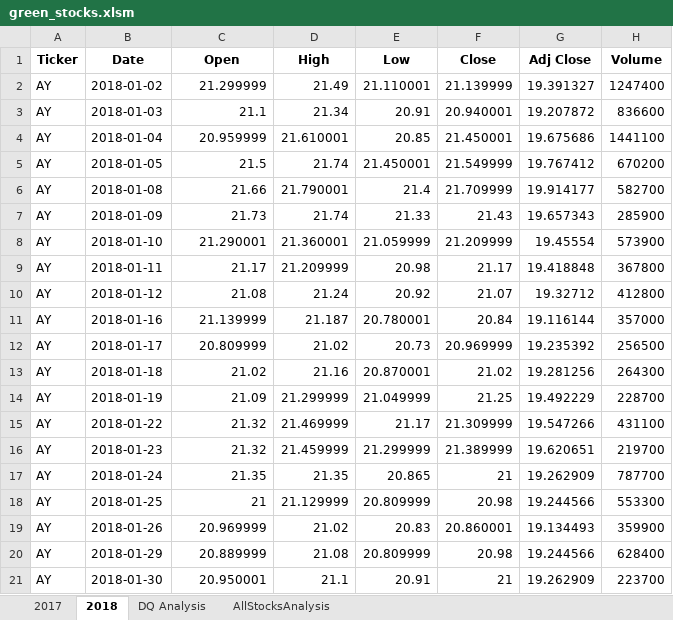
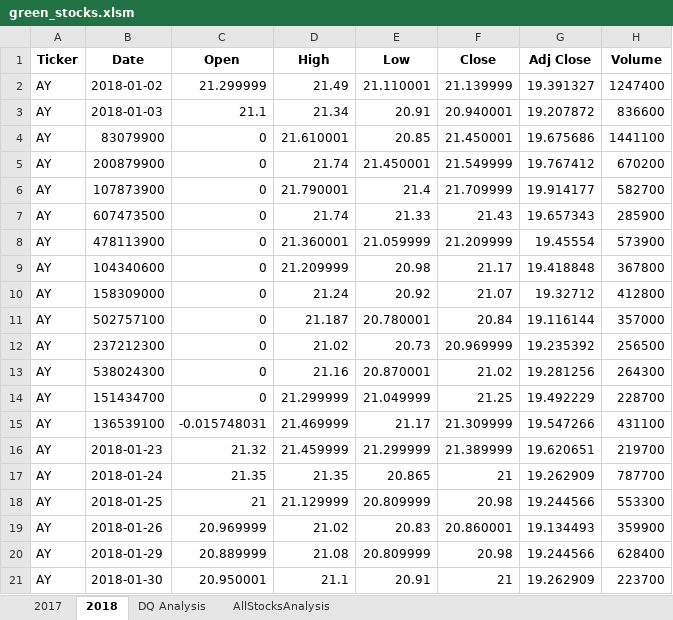
Before and after one commit to rulma/stocks-analysis, an Excel workbook: green_stocks.xlsm, sheet 2018, drawn as a sheet; only a part is shown; values as stored, in another font and other column widths than the file's, no borders; the diff names each change by its address in the sheet, - before the commit and + after, or states it on an @@ line.

```diff
--- a/green_stocks.xlsm (sheet 2018)
+++ b/green_stocks.xlsm (sheet 2018)
-B4 (Date): 2018-01-04
+B4 (Date): 83079900
-C4 (Open): 20.959999
+C4 (Open): 0
-B5 (Date): 2018-01-05
+B5 (Date): 200879900
-C5 (Open): 21.5
+C5 (Open): 0
-B6 (Date): 2018-01-08
+B6 (Date): 107873900
-C6 (Open): 21.66
+C6 (Open): 0
-B7 (Date): 2018-01-09
+B7 (Date): 607473500
-C7 (Open): 21.73
+C7 (Open): 0
-B8 (Date): 2018-01-10
+B8 (Date): 478113900
-C8 (Open): 21.290001
+C8 (Open): 0
-B9 (Date): 2018-01-11
+B9 (Date): 104340600
-C9 (Open): 21.17
+C9 (Open): 0
-B10 (Date): 2018-01-12
+B10 (Date): 158309000
-C10 (Open): 21.08
+C10 (Open): 0
-B11 (Date): 2018-01-16
+B11 (Date): 502757100
-C11 (Open): 21.139999
+C11 (Open): 0
-B12 (Date): 2018-01-17
+B12 (Date): 237212300
-C12 (Open): 20.809999
+C12 (Open): 0
-B13 (Date): 2018-01-18
+B13 (Date): 538024300
-C13 (Open): 21.02
+C13 (Open): 0
-B14 (Date): 2018-01-19
+B14 (Date): 151434700
-C14 (Open): 21.09
+C14 (Open): 0
-B15 (Date): 2018-01-22
+B15 (Date): 136539100
-C15 (Open): 21.32
+C15 (Open): -0.015748031
```
Also changed, not shown: sheet AllStocksAnalysis.
